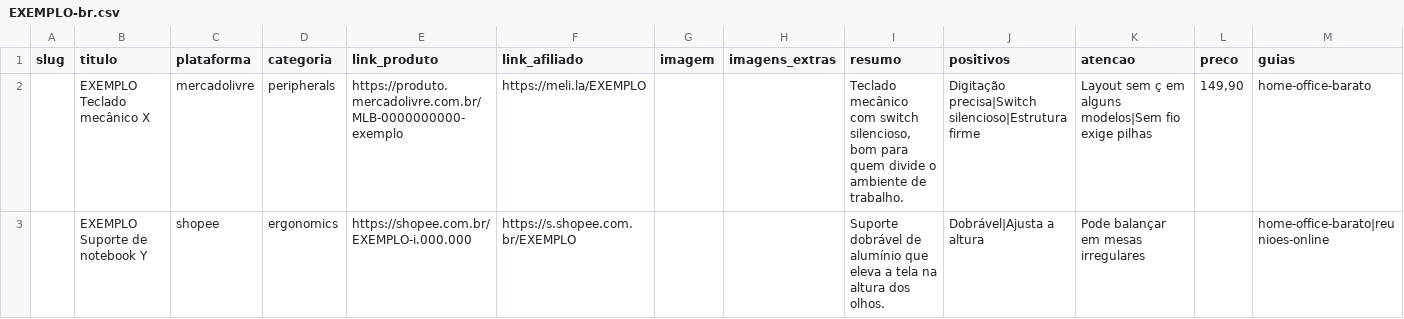
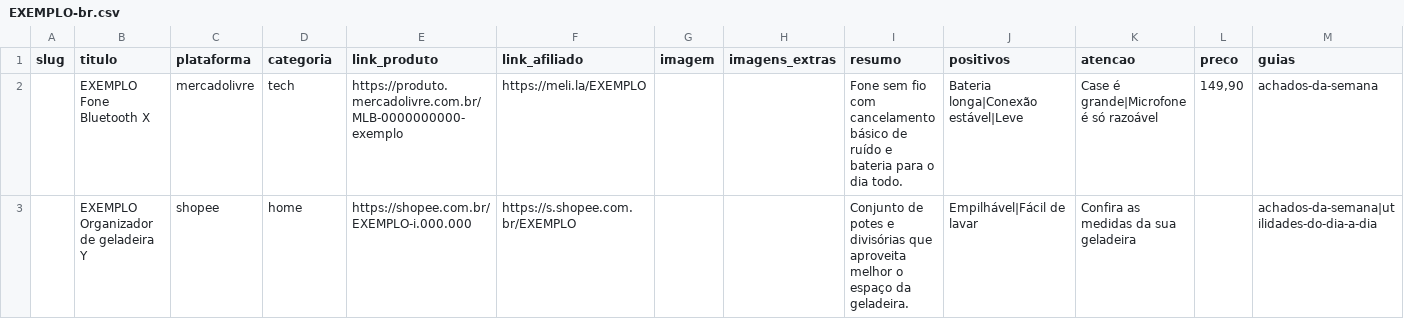
Before and after one commit to RenatoDiGiacomo/AfiliadosShip, a CSV file: catalog/EXEMPLO-br.csv, drawn as a sheet.

```diff
--- a/catalog/EXEMPLO-br.csv
+++ b/catalog/EXEMPLO-br.csv
@@ -1,3 +1,3 @@
 slug;titulo;plataforma;categoria;link_produto;link_afiliado;imagem;imagens_extras;resumo;positivos;atencao;preco;guias
-;EXEMPLO Teclado mecânico X;mercadolivre;peripherals;https://produto.mercadolivre.com.br/MLB-0000000000-exemplo;https://meli.la/EXEMPLO;;;Teclado mecânico com switch silencioso, bom para quem divide o ambiente de trabalho.;Digitação precisa|Switch silencioso|Estrutura firme;Layout sem ç em alguns modelos|Sem fio exige pilhas;149,90;home-office-barato
-;EXEMPLO Suporte de notebook Y;shopee;ergonomics;https://shopee.com.br/EXEMPLO-i.000.000;https://s.shopee.com.br/EXEMPLO;;;Suporte dobrável de alumínio que eleva a tela na altura dos olhos.;Dobrável|Ajusta a altura;Pode balançar em mesas irregulares;;home-office-barato|reunioes-online
+;EXEMPLO Fone Bluetooth X;mercadolivre;tech;https://produto.mercadolivre.com.br/MLB-0000000000-exemplo;https://meli.la/EXEMPLO;;;Fone sem fio com cancelamento básico de ruído e bateria para o dia todo.;Bateria longa|Conexão estável|Leve;Case é grande|Microfone é só razoável;149,90;achados-da-semana
+;EXEMPLO Organizador de geladeira Y;shopee;home;https://shopee.com.br/EXEMPLO-i.000.000;https://s.shopee.com.br/EXEMPLO;;;Conjunto de potes e divisórias que aproveita melhor o espaço da geladeira.;Empilhável|Fácil de lavar;Confira as medidas da sua geladeira;;achados-da-semana|utilidades-do-dia-a-dia
```
Also changed, not shown: catalog/EXEMPLO-us.csv, 23 other files.
